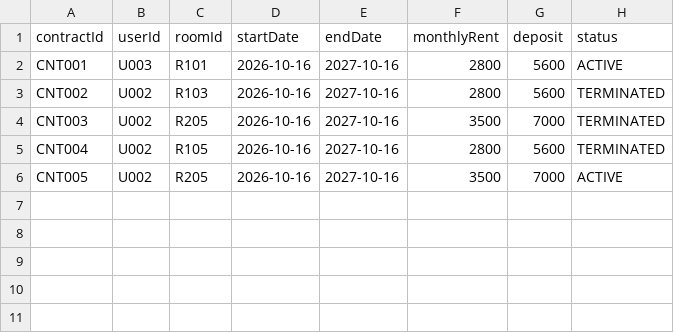
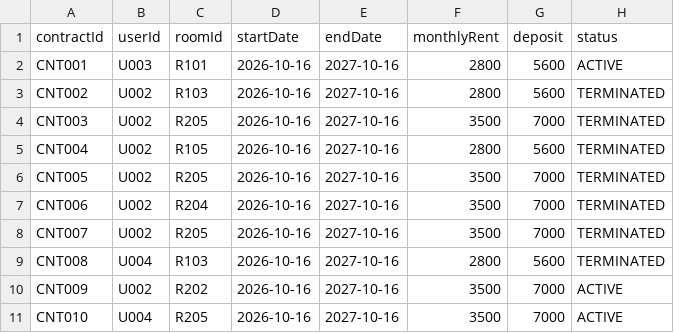
Before and after one commit to poramet-project/dormitory-management-system, a CSV file: src/data/contracts.csv, drawn as a sheet.

```diff
--- a/src/data/contracts.csv
+++ b/src/data/contracts.csv
@@ -5,2 +5,7 @@ CNT003,U002,R205,2026-10-16,2027-10-16,3500,7000,TERMINATED
 CNT004,U002,R105,2026-10-16,2027-10-16,2800,5600,TERMINATED
-CNT005,U002,R205,2026-10-16,2027-10-16,3500,7000,ACTIVE
+CNT005,U002,R205,2026-10-16,2027-10-16,3500,7000,TERMINATED
+CNT006,U002,R204,2026-10-16,2027-10-16,3500,7000,TERMINATED
+CNT007,U002,R205,2026-10-16,2027-10-16,3500,7000,TERMINATED
+CNT008,U004,R103,2026-10-16,2027-10-16,2800,5600,TERMINATED
+CNT009,U002,R202,2026-10-16,2027-10-16,3500,7000,ACTIVE
+CNT010,U004,R205,2026-10-16,2027-10-16,3500,7000,ACTIVE
```
Also changed, not shown: src/data/rooms.csv, src/data/users.csv, 39 other files.
